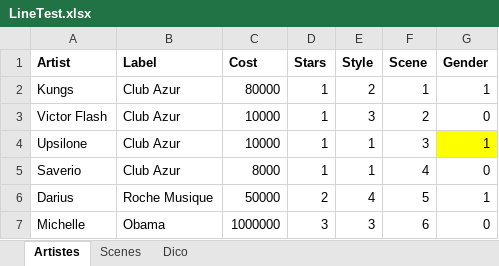
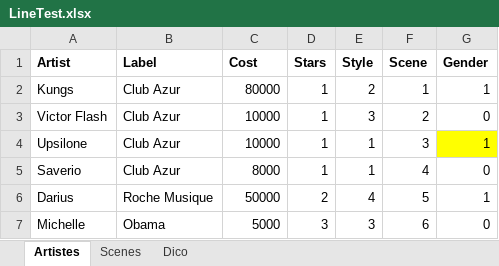
Before and after one commit to Vico-de/LineUp, an Excel workbook: LineTest.xlsx, sheet Artistes, drawn as a sheet; values as stored, in another font and other column widths than the file's, no borders; the diff names each change by its address in the sheet, - before the commit and + after, or states it on an @@ line.

```diff
--- a/LineTest.xlsx (sheet Artistes)
+++ b/LineTest.xlsx (sheet Artistes)
-C7 (Cost): 1000000
+C7 (Cost): 5000
```
Also changed, not shown: 6 other files.
